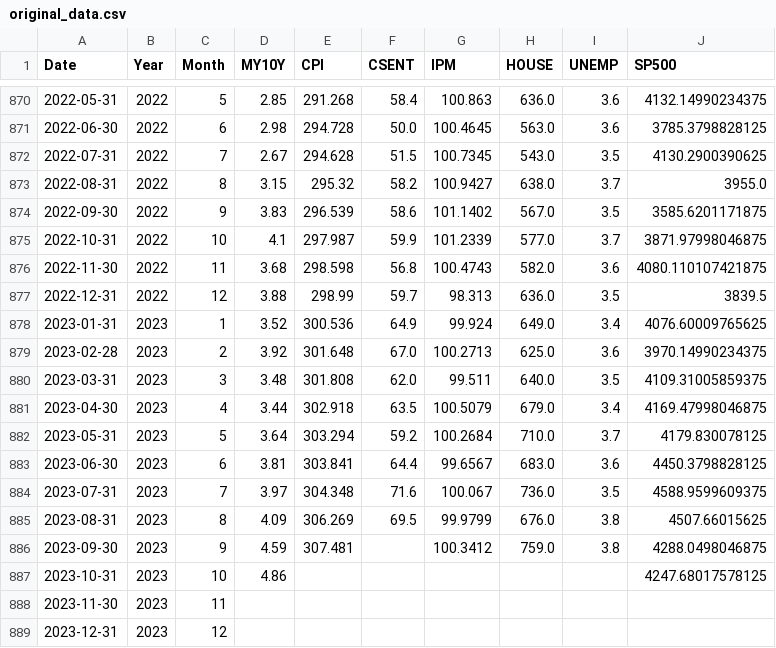
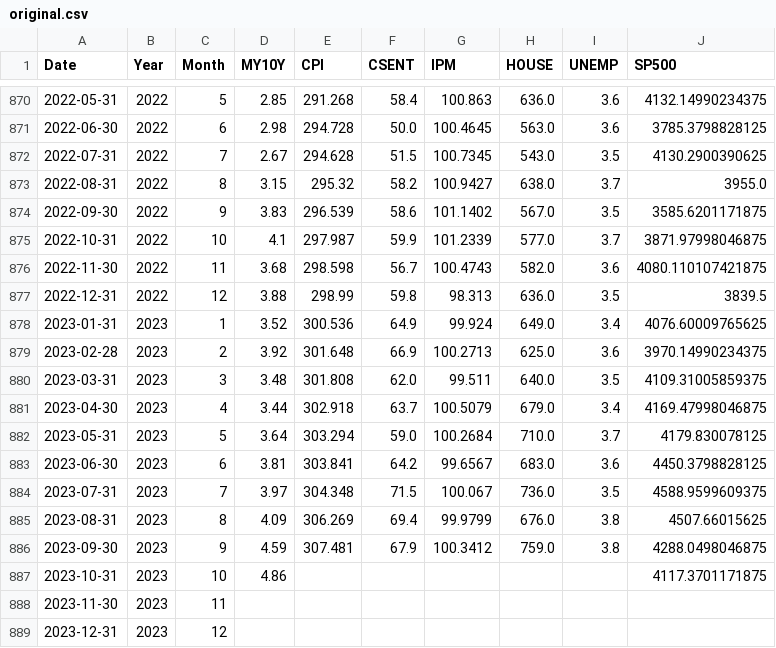
Before and after one commit to RanArino/Course_Projects, a CSV file: BDM500_PredictiveAnalysis/Projects/original.csv (was BDM500_PredictiveAnalysis/Projects/original_data.csv), drawn as a sheet; only a part is shown, gaps mark what is left out.

Commit message:
update data in Sep

```diff
--- a/BDM500_PredictiveAnalysis/Projects/original_data.csv
+++ b/BDM500_PredictiveAnalysis/Projects/original.csv
@@ -875,14 +875,14 @@ Date,Year,Month,MY10Y,CPI,CSENT,IPM,HOUSE,UNEMP,SP500
 2022-10-31,2022,10,4.1,297.987,59.9,101.2339,577.0,3.7,3871.97998046875
-2022-11-30,2022,11,3.68,298.598,56.8,100.4743,582.0,3.6,4080.110107421875
-2022-12-31,2022,12,3.88,298.99,59.7,98.313,636.0,3.5,3839.5
+2022-11-30,2022,11,3.68,298.598,56.7,100.4743,582.0,3.6,4080.110107421875
+2022-12-31,2022,12,3.88,298.99,59.8,98.313,636.0,3.5,3839.5
 2023-01-31,2023,1,3.52,300.536,64.9,99.924,649.0,3.4,4076.60009765625
-2023-02-28,2023,2,3.92,301.648,67.0,100.2713,625.0,3.6,3970.14990234375
+2023-02-28,2023,2,3.92,301.648,66.9,100.2713,625.0,3.6,3970.14990234375
 2023-03-31,2023,3,3.48,301.808,62.0,99.511,640.0,3.5,4109.31005859375
-2023-04-30,2023,4,3.44,302.918,63.5,100.5079,679.0,3.4,4169.47998046875
-2023-05-31,2023,5,3.64,303.294,59.2,100.2684,710.0,3.7,4179.830078125
-2023-06-30,2023,6,3.81,303.841,64.4,99.6567,683.0,3.6,4450.3798828125
-2023-07-31,2023,7,3.97,304.348,71.6,100.067,736.0,3.5,4588.9599609375
-2023-08-31,2023,8,4.09,306.269,69.5,99.9799,676.0,3.8,4507.66015625
-2023-09-30,2023,9,4.59,307.481,,100.3412,759.0,3.8,4288.0498046875
-2023-10-31,2023,10,4.86,,,,,,4247.68017578125
+2023-04-30,2023,4,3.44,302.918,63.7,100.5079,679.0,3.4,4169.47998046875
+2023-05-31,2023,5,3.64,303.294,59.0,100.2684,710.0,3.7,4179.830078125
+2023-06-30,2023,6,3.81,303.841,64.2,99.6567,683.0,3.6,4450.3798828125
+2023-07-31,2023,7,3.97,304.348,71.5,100.067,736.0,3.5,4588.9599609375
+2023-08-31,2023,8,4.09,306.269,69.4,99.9799,676.0,3.8,4507.66015625
+2023-09-30,2023,9,4.59,307.481,67.9,100.3412,759.0,3.8,4288.0498046875
+2023-10-31,2023,10,4.86,,,,,,4117.3701171875
 2023-11-30,2023,11,,,,,,,
```
